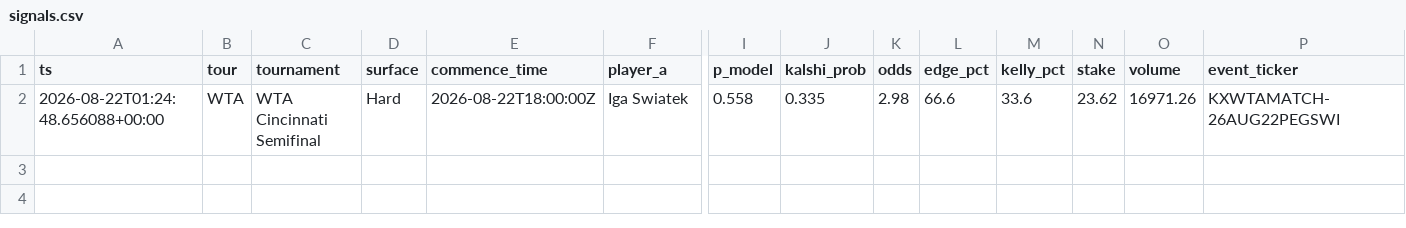
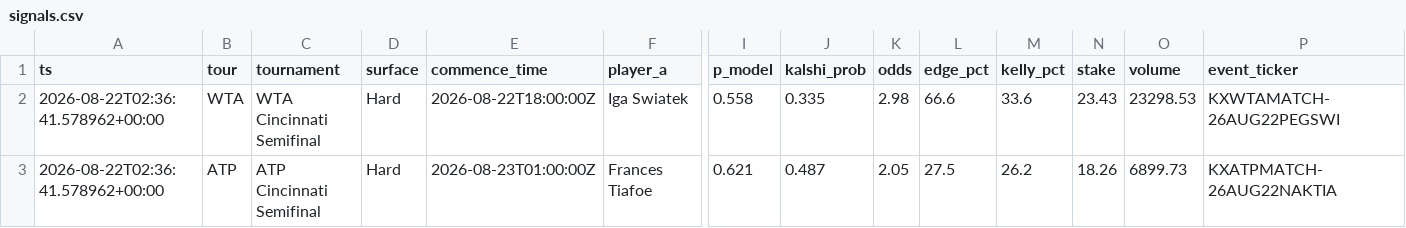
Before and after one commit to JorgeCampe/tennis-signals-bot, a CSV file: tennis_signals_bot/data/signals.csv, drawn as a sheet; only a part is shown, gaps mark what is left out; rows hold the shown columns only; the diff names each change by its address in the sheet, - before the commit and + after, or states it on an @@ line.

```diff
--- a/tennis_signals_bot/data/signals.csv
+++ b/tennis_signals_bot/data/signals.csv
-A2 (ts): 2026-08-22T01:24:48.656088+00:00
+A2 (ts): 2026-08-22T02:36:41.578962+00:00
-N2 (stake): 23.62
+N2 (stake): 23.43
-O2 (volume): 16971.26
+O2 (volume): 23298.53
+row 3: 2026-08-22T02:36:41.578962+00:00 | ATP | ATP Cincinnati Semifinal | Hard | 2026-08-23T01:00:00Z | Frances Tiafoe | 0.621 | 0.487 | 2.05 | 27.5 | 26.2 | 18.26 | 6899.73 | KXATPMATCH-26AUG22NAKTIA
```
Also changed, not shown: tennis_signals_bot/data/equity.csv, tennis_signals_bot/data/positions.csv, 2 other files.
